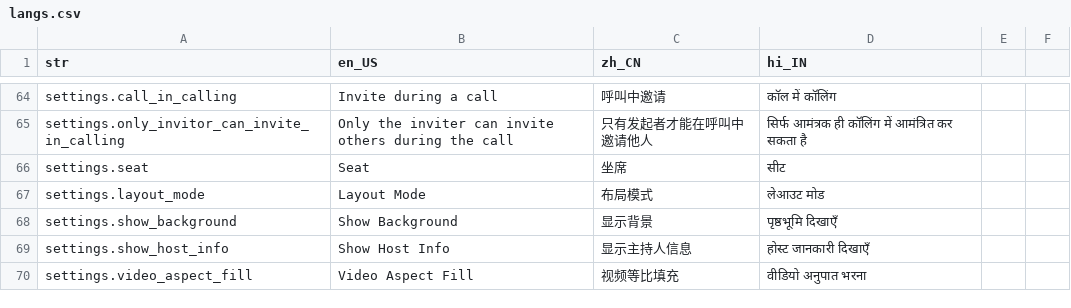
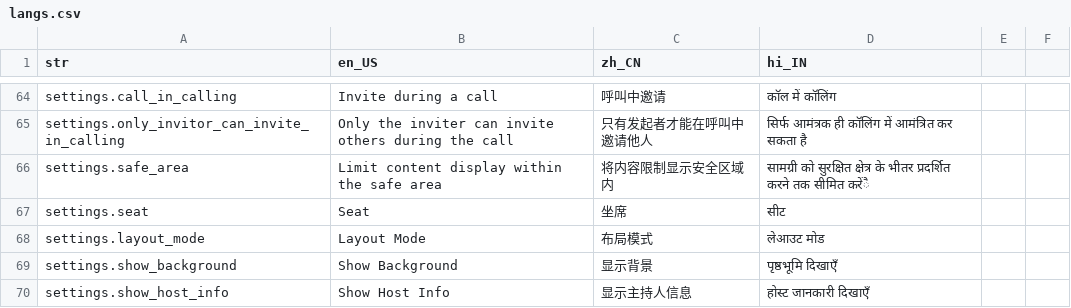
Before and after one commit to yoer/zego_uikits_flutter, a CSV file: assets/csv/langs.csv, drawn as a sheet; only a part is shown, gaps mark what is left out; the shorter side is filled out with more unchanged rows; the diff names each change by its address in the sheet, - before the commit and + after, or states it on an @@ line.

```diff
--- a/assets/csv/langs.csv
+++ b/assets/csv/langs.csv
+row 66: settings.safe_area | Limit content display within the safe area | 将内容限制显示安全区域内 | सामग्री को सुरक्षित क्षेत्र के भीतर प्रदर्शित करने तक सीमित करेंै
```
Also changed, not shown: 39 other files.
